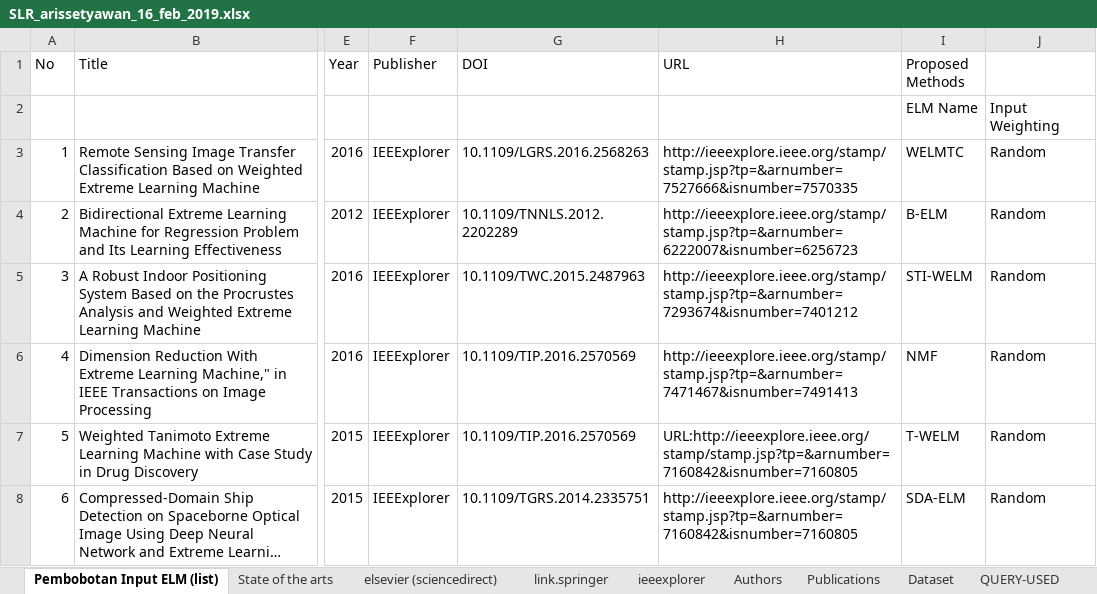
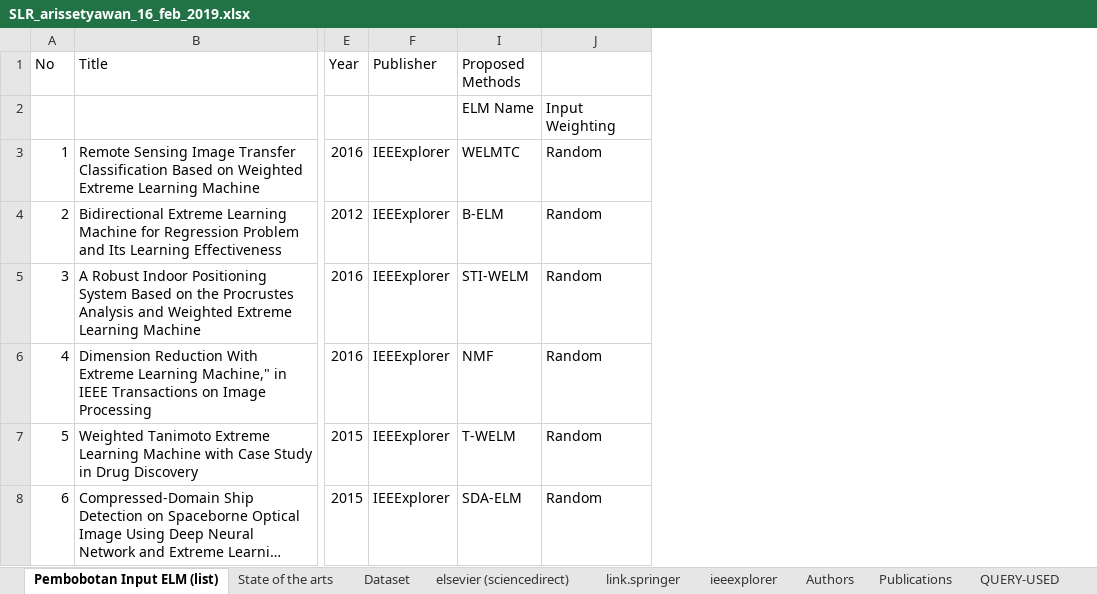
Before and after one commit to nawaytessira/arissetyawan, an Excel workbook: ELM/SLR_arissetyawan_16_feb_2019.xlsx, sheet Pembobotan Input ELM (list), drawn as a sheet; only a part is shown, gaps mark what is left out; long unchanged cells end in …; values as stored, in another font and other column widths than the file's, no cell formats; removed rows and columns are numbered as before the commit, all else as after; the diff covers the shown part only; the diff names each change by its address in the sheet, - before the commit and + after, or states it on an @@ line.

```diff
--- a/ELM/SLR_arissetyawan_16_feb_2019.xlsx (sheet Pembobotan Input ELM (list))
+++ b/ELM/SLR_arissetyawan_16_feb_2019.xlsx (sheet Pembobotan Input ELM (list))
@@ sheet tab order changed: Pembobotan Input ELM (list) | State of the arts | Dataset | elsevier (sciencedirect) | link.springer | ieeexplorer | Authors | Publications | QUERY-USED @@
@@ column G (DOI) hidden, rows 3-8: 10.1109/LGRS.2016.2568263 | 10.1109/TNNLS.2012.2202289 | 10.1109/TWC.2015.2487963 | 10.1109/TIP.2016.2570569 | 10.1109/TIP.2016.2570569 | 10.1109/TGRS.2014.2335751 @@
@@ column H (URL) hidden, rows 3-8: http://ieeexplore.ieee.org/stamp/stamp.jsp?tp=&arnumber=7527666&isnumber=7570335 | http://ieeexplore.ieee.org/stamp/stamp.jsp?tp=&arnumber=6222007&isnumber=6256723 | http://ieeexplore.ieee.org/stamp/stamp.jsp?tp=&arnumber=7293674&isnumber=7401212 | http://ieeexplore.ieee.org/stamp/stamp.jsp?tp=&arnumber=7471467&isnumber=7491413 | URL:http://ieeexplore.ieee.org/stamp/stamp.jsp?tp=&arnumber=7160842&isnumber=7160805 | http://ieeexplore.ieee.org/stamp/stamp.jsp?tp=&arnumber=7160842&isnumber=7160805 @@
```
Also changed, not shown: 1 added row, 4 edited cells and row numbers in column A elsewhere in this sheet, sheet Dataset, sheet Publications, cell formats, formulas that keep their value, hidden cells, charts or pictures, 4 other files.
